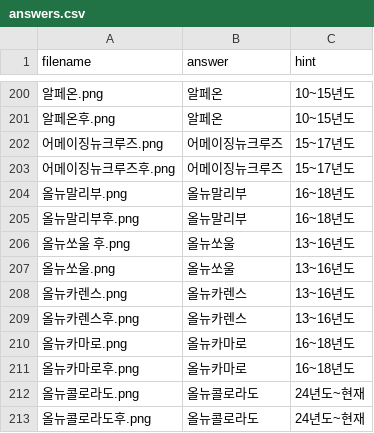
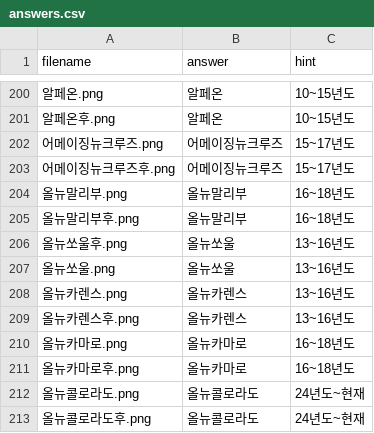
Before and after one commit to leaderik7114/my-photo-quiz, a CSV file: answers.csv, drawn as a sheet; only a part is shown, gaps mark what is left out; the diff names each change by its address in the sheet, - before the commit and + after, or states it on an @@ line.

Commit message:
Update answers.csv

```diff
--- a/answers.csv
+++ b/answers.csv
-A206 (filename): 올뉴쏘울 후.png
+A206 (filename): 올뉴쏘울후.png
```
